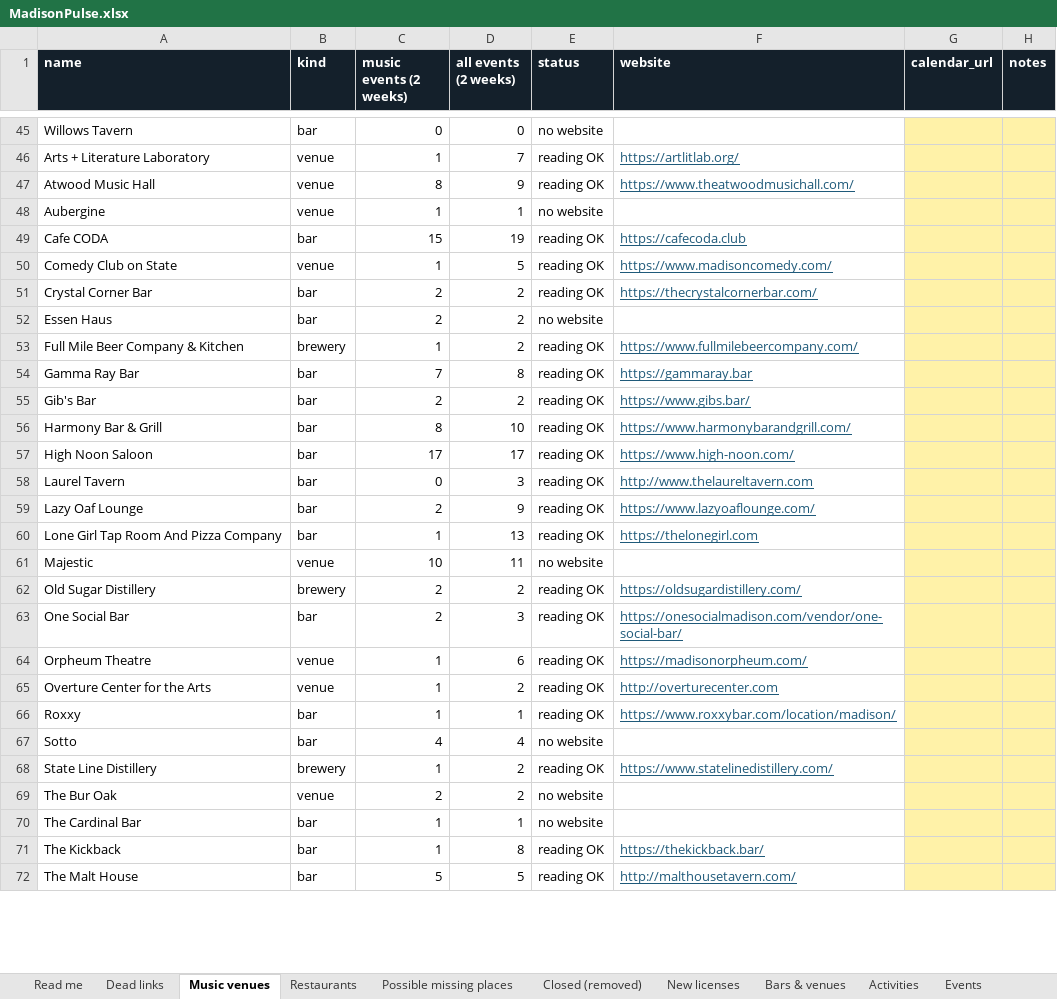
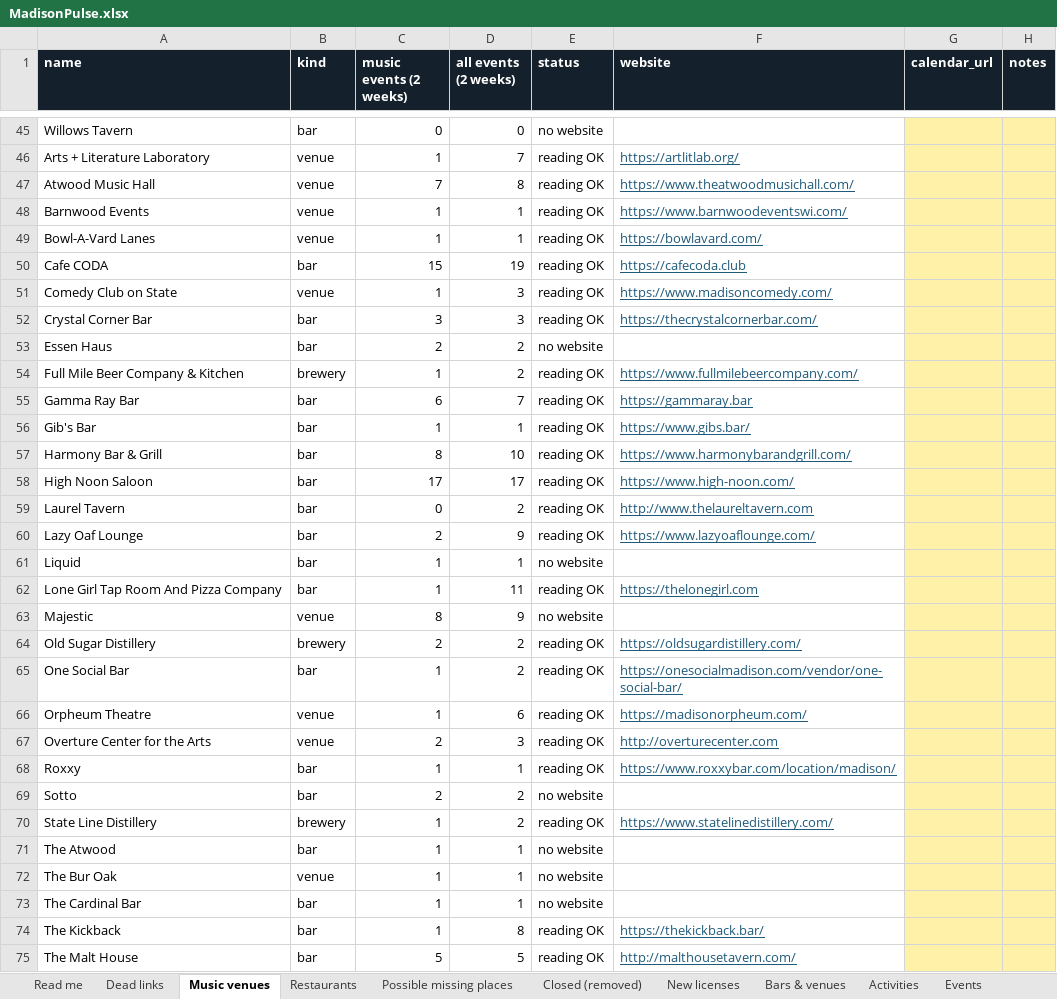
Before and after one commit to dwoods4032/MadisonPulse, an Excel workbook: data/sheets/MadisonPulse.xlsx, sheet Music venues, drawn as a sheet; only a part is shown, gaps mark what is left out; values as stored, in another font and other column widths than the file's, no borders; addresses are those after the commit; the diff covers the shown part only; the diff names each change by its address in the sheet, - before the commit and + after, or states it on an @@ line.

```diff
--- a/data/sheets/MadisonPulse.xlsx (sheet Music venues)
+++ b/data/sheets/MadisonPulse.xlsx (sheet Music venues)
-C47 (music events (2 weeks)): 8
+C47 (music events (2 weeks)): 7
-D47 (all events (2 weeks)): 9
+D47 (all events (2 weeks)): 8
+row 48: Barnwood Events | venue | 1 | 1 | reading OK | https://www.barnwoodeventswi.com/
-A49 (name): Aubergine
+A49 (name): Bowl-A-Vard Lanes
-E49 (status): no website
+E49 (status): reading OK
-F49 (website): (empty)
+F49 (website): https://bowlavard.com/
-D51 (all events (2 weeks)): 5
+D51 (all events (2 weeks)): 3
-C52 (music events (2 weeks)): 2
+C52 (music events (2 weeks)): 3
-D52 (all events (2 weeks)): 2
+D52 (all events (2 weeks)): 3
-C55 (music events (2 weeks)): 7
+C55 (music events (2 weeks)): 6
-D55 (all events (2 weeks)): 8
+D55 (all events (2 weeks)): 7
-C56 (music events (2 weeks)): 2
+C56 (music events (2 weeks)): 1
-D56 (all events (2 weeks)): 2
+D56 (all events (2 weeks)): 1
-D59 (all events (2 weeks)): 3
+D59 (all events (2 weeks)): 2
+row 61: Liquid | bar | 1 | 1 | no website
-D62 (all events (2 weeks)): 13
+D62 (all events (2 weeks)): 11
-C63 (music events (2 weeks)): 10
+C63 (music events (2 weeks)): 8
-D63 (all events (2 weeks)): 11
+D63 (all events (2 weeks)): 9
-C65 (music events (2 weeks)): 2
+C65 (music events (2 weeks)): 1
-D65 (all events (2 weeks)): 3
+D65 (all events (2 weeks)): 2
-C67 (music events (2 weeks)): 1
+C67 (music events (2 weeks)): 2
-D67 (all events (2 weeks)): 2
+D67 (all events (2 weeks)): 3
-C69 (music events (2 weeks)): 4
+C69 (music events (2 weeks)): 2
-D69 (all events (2 weeks)): 4
+D69 (all events (2 weeks)): 2
+row 71: The Atwood | bar | 1 | 1 | no website
-C72 (music events (2 weeks)): 2
+C72 (music events (2 weeks)): 1
-D72 (all events (2 weeks)): 2
+D72 (all events (2 weeks)): 1
```
Also changed, not shown: 1 added row, 2 removed rows and 2 edited cells elsewhere in this sheet, sheet Events, sheet Weights, sheet Bars & venues, 15 other files.
